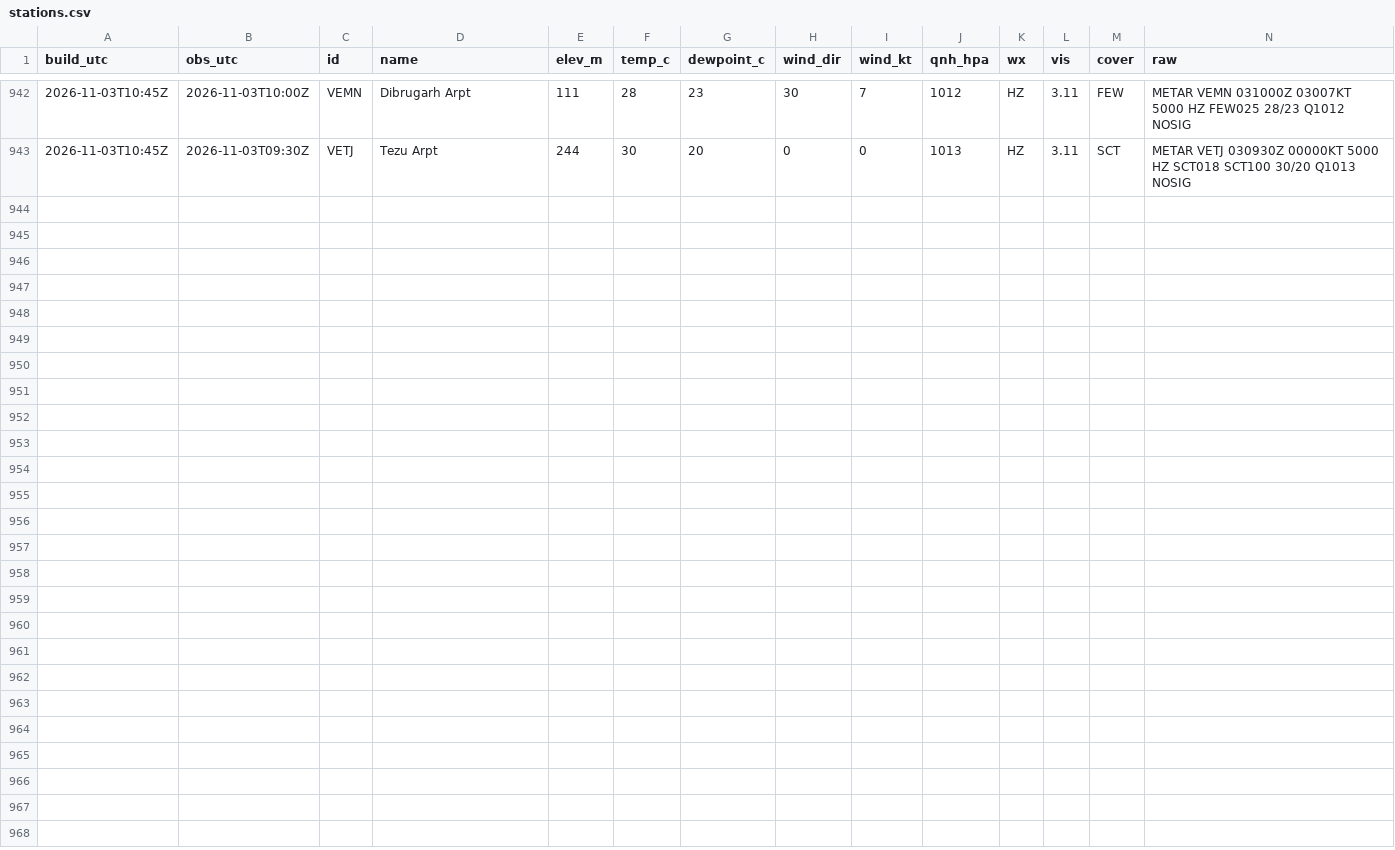
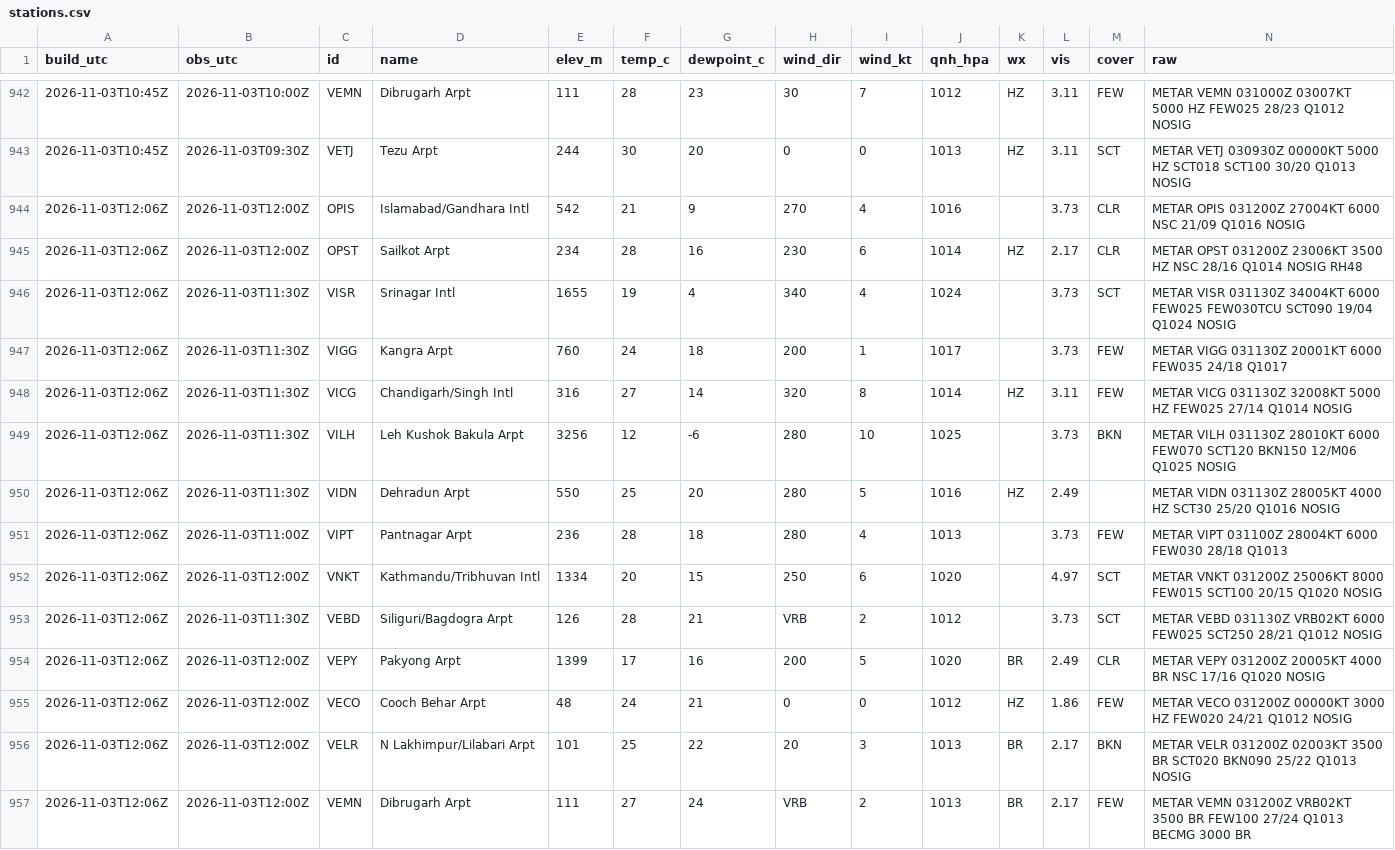
Before and after one commit to rahulbhargavain/himalaya-nowcast-atlas, a CSV file: stations.csv, drawn as a sheet; only a part is shown, gaps mark what is left out; the diff names each change by its address in the sheet, - before the commit and + after, or states it on an @@ line.

```diff
--- a/stations.csv
+++ b/stations.csv
+row 944: 2026-11-03T12:06Z | 2026-11-03T12:00Z | OPIS | Islamabad/Gandhara Intl | 542 | 21 | 9 | 270 | 4 | 1016 |  | 3.73 | CLR | METAR OPIS 031200Z 27004KT 6000 NSC 21/09 Q1016 NOSIG
+row 945: 2026-11-03T12:06Z | 2026-11-03T12:00Z | OPST | Sailkot Arpt | 234 | 28 | 16 | 230 | 6 | 1014 | HZ | 2.17 | CLR | METAR OPST 031200Z 23006KT 3500 HZ NSC 28/16 Q1014 NOSIG RH48
+row 946: 2026-11-03T12:06Z | 2026-11-03T11:30Z | VISR | Srinagar Intl | 1655 | 19 | 4 | 340 | 4 | 1024 |  | 3.73 | SCT | METAR VISR 031130Z 34004KT 6000 FEW025 FEW030TCU SCT090 19/04 Q1024 NOSIG
+row 947: 2026-11-03T12:06Z | 2026-11-03T11:30Z | VIGG | Kangra Arpt | 760 | 24 | 18 | 200 | 1 | 1017 |  | 3.73 | FEW | METAR VIGG 031130Z 20001KT 6000 FEW035 24/18 Q1017
+row 948: 2026-11-03T12:06Z | 2026-11-03T11:30Z | VICG | Chandigarh/Singh Intl | 316 | 27 | 14 | 320 | 8 | 1014 | HZ | 3.11 | FEW | METAR VICG 031130Z 32008KT 5000 HZ FEW025 27/14 Q1014 NOSIG
+row 949: 2026-11-03T12:06Z | 2026-11-03T11:30Z | VILH | Leh Kushok Bakula Arpt | 3256 | 12 | -6 | 280 | 10 | 1025 |  | 3.73 | BKN | METAR VILH 031130Z 28010KT 6000 FEW070 SCT120 BKN150 12/M06 Q1025 NOSIG
+row 950: 2026-11-03T12:06Z | 2026-11-03T11:30Z | VIDN | Dehradun Arpt | 550 | 25 | 20 | 280 | 5 | 1016 | HZ | 2.49 |  | METAR VIDN 031130Z 28005KT 4000 HZ SCT30 25/20 Q1016 NOSIG
+row 951: 2026-11-03T12:06Z | 2026-11-03T11:00Z | VIPT | Pantnagar Arpt | 236 | 28 | 18 | 280 | 4 | 1013 |  | 3.73 | FEW | METAR VIPT 031100Z 28004KT 6000 FEW030 28/18 Q1013
+row 952: 2026-11-03T12:06Z | 2026-11-03T12:00Z | VNKT | Kathmandu/Tribhuvan Intl | 1334 | 20 | 15 | 250 | 6 | 1020 |  | 4.97 | SCT | METAR VNKT 031200Z 25006KT 8000 FEW015 SCT100 20/15 Q1020 NOSIG
+row 953: 2026-11-03T12:06Z | 2026-11-03T11:30Z | VEBD | Siliguri/Bagdogra Arpt | 126 | 28 | 21 | VRB | 2 | 1012 |  | 3.73 | SCT | METAR VEBD 031130Z VRB02KT 6000 FEW025 SCT250 28/21 Q1012 NOSIG
+row 954: 2026-11-03T12:06Z | 2026-11-03T12:00Z | VEPY | Pakyong Arpt | 1399 | 17 | 16 | 200 | 5 | 1020 | BR | 2.49 | CLR | METAR VEPY 031200Z 20005KT 4000 BR NSC 17/16 Q1020 NOSIG
+row 955: 2026-11-03T12:06Z | 2026-11-03T12:00Z | VECO | Cooch Behar Arpt | 48 | 24 | 21 | 0 | 0 | 1012 | HZ | 1.86 | FEW | METAR VECO 031200Z 00000KT 3000 HZ FEW020 24/21 Q1012 NOSIG
+row 956: 2026-11-03T12:06Z | 2026-11-03T12:00Z | VELR | N Lakhimpur/Lilabari Arpt | 101 | 25 | 22 | 20 | 3 | 1013 | BR | 2.17 | BKN | METAR VELR 031200Z 02003KT 3500 BR SCT020 BKN090 25/22 Q1013 NOSIG
+row 957: 2026-11-03T12:06Z | 2026-11-03T12:00Z | VEMN | Dibrugarh Arpt | 111 | 27 | 24 | VRB | 2 | 1013 | BR | 2.17 | FEW | METAR VEMN 031200Z VRB02KT 3500 BR FEW100 27/24 Q1013 BECMG 3000 BR
```
Also changed, not shown: builds.csv, gauges.csv, 9 other files.
